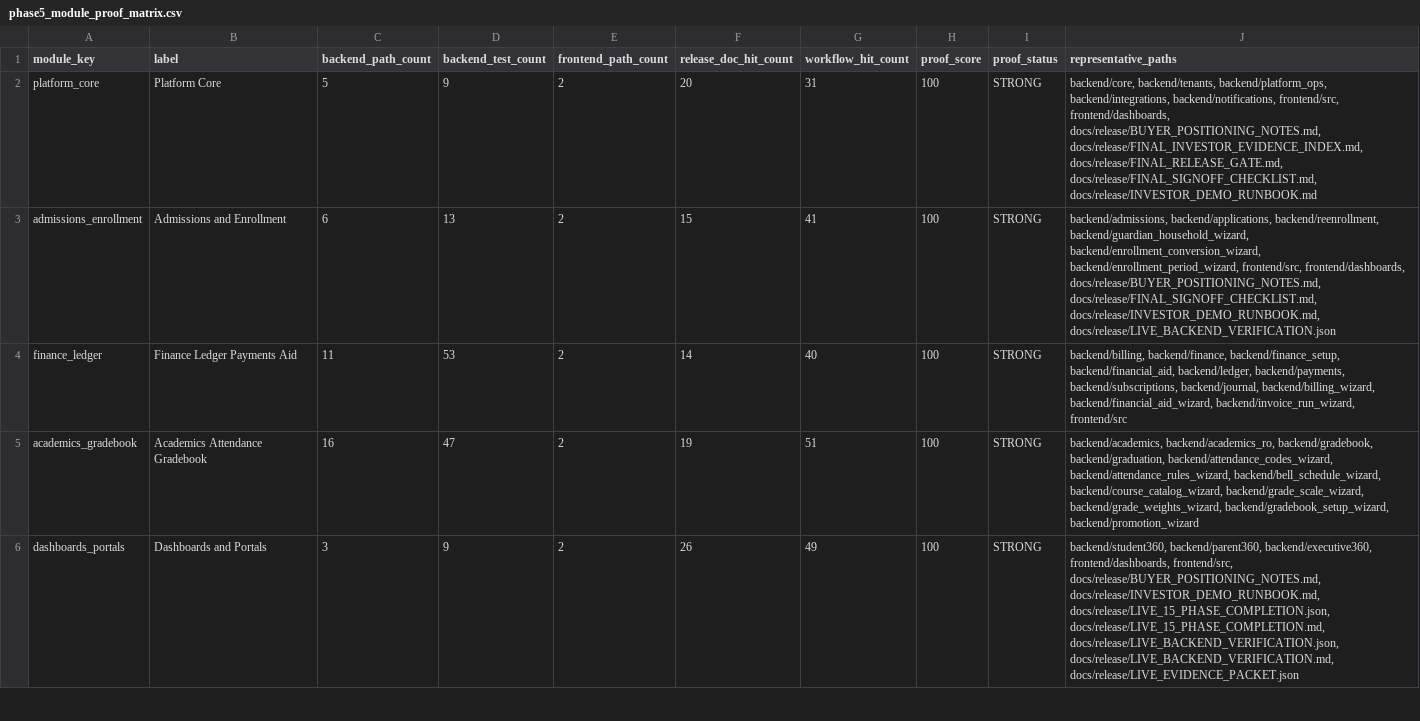
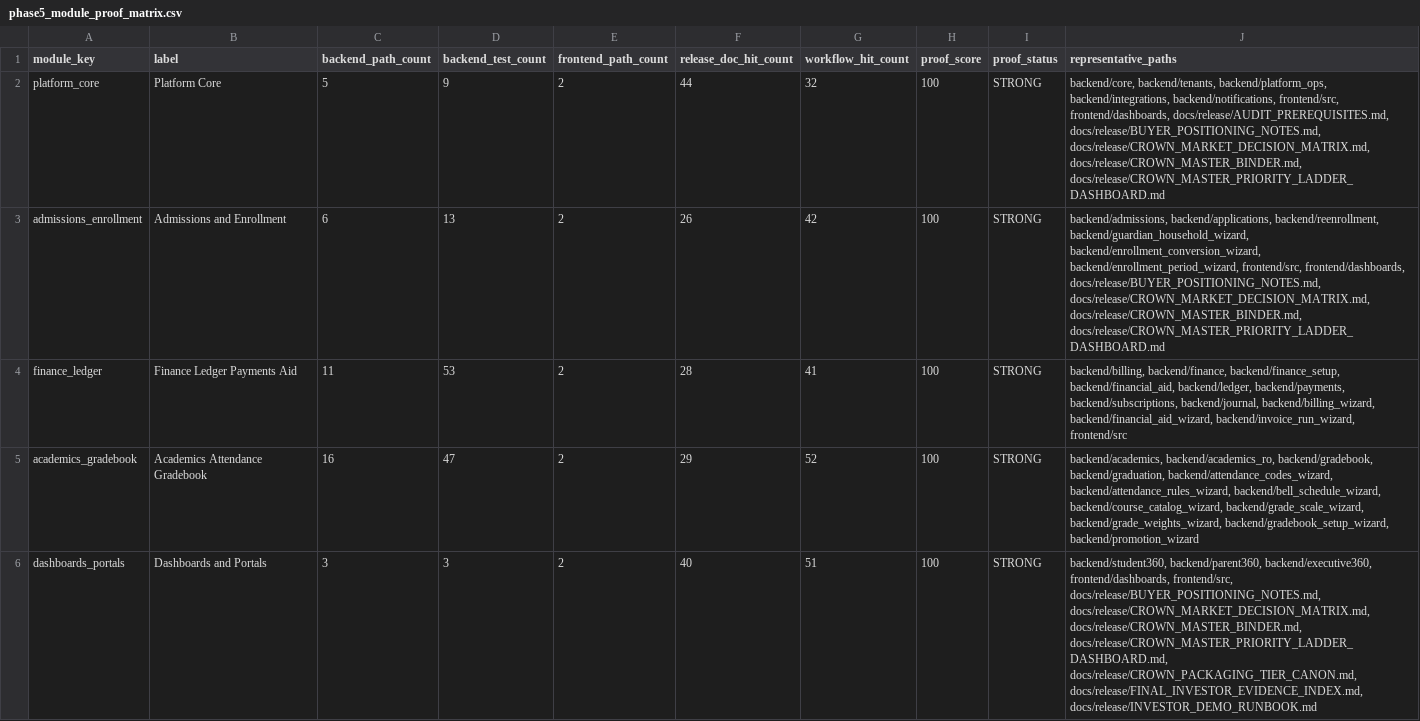
Before and after one commit to Arete0920/Crown-CSMS, a CSV file: docs/release/live-audit/phase5/phase5_module_proof_matrix.csv, drawn as a sheet; only a part is shown; the diff covers the shown part only.

```diff
--- a/docs/release/live-audit/phase5/phase5_module_proof_matrix.csv
+++ b/docs/release/live-audit/phase5/phase5_module_proof_matrix.csv
@@ -1,6 +1,6 @@
 "module_key","label","backend_path_count","backend_test_count","frontend_path_count","release_doc_hit_count","workflow_hit_count","proof_score","proof_status","representative_paths"
-"platform_core","Platform Core","5","9","2","20","31","100","STRONG","backend/core, backend/tenants, backend/platform_ops, backend/integrations, backend/notifications, frontend/src, frontend/dashboards, docs/release/BUYER_POSITIONING_NOTES.md, docs/release/FINAL_INVESTOR_EVIDENCE_INDEX.md, docs/release/FINAL_RELEASE_GATE.md, docs/release/FINAL_SIGNOFF_CHECKLIST.md, docs/release/INVESTOR_DEMO_RUNBOOK.md"
-"admissions_enrollment","Admissions and Enrollment","6","13","2","15","41","100","STRONG","backend/admissions, backend/applications, backend/reenrollment, backend/guardian_household_wizard, backend/enrollment_conversion_wizard, backend/enrollment_period_wizard, frontend/src, frontend/dashboards, docs/release/BUYER_POSITIONING_NOTES.md, docs/release/FINAL_SIGNOFF_CHECKLIST.md, docs/release/INVESTOR_DEMO_RUNBOOK.md, docs/release/LIVE_BACKEND_VERIFICATION.json"
-"finance_ledger","Finance Ledger Payments Aid","11","53","2","14","40","100","STRONG","backend/billing, backend/finance, backend/finance_setup, backend/financial_aid, backend/ledger, backend/payments, backend/subscriptions, backend/journal, backend/billing_wizard, backend/financial_aid_wizard, backend/invoice_run_wizard, frontend/src"
-"academics_gradebook","Academics Attendance Gradebook","16","47","2","19","51","100","STRONG","backend/academics, backend/academics_ro, backend/gradebook, backend/graduation, backend/attendance_codes_wizard, backend/attendance_rules_wizard, backend/bell_schedule_wizard, backend/course_catalog_wizard, backend/grade_scale_wizard, backend/grade_weights_wizard, backend/gradebook_setup_wizard, backend/promotion_wizard"
-"dashboards_portals","Dashboards and Portals","3","9","2","26","49","100","STRONG","backend/student360, backend/parent360, backend/executive360, frontend/dashboards, frontend/src, docs/release/BUYER_POSITIONING_NOTES.md, docs/release/INVESTOR_DEMO_RUNBOOK.md, docs/release/LIVE_15_PHASE_COMPLETION.json, docs/release/LIVE_15_PHASE_COMPLETION.md, docs/release/LIVE_BACKEND_VERIFICATION.json, docs/release/LIVE_BACKEND_VERIFICATION.md, docs/release/LIVE_EVIDENCE_PACKET.json"
+"platform_core","Platform Core","5","9","2","44","32","100","STRONG","backend/core, backend/tenants, backend/platform_ops, backend/integrations, backend/notifications, frontend/src, frontend/dashboards, docs/release/AUDIT_PREREQUISITES.md, docs/release/BUYER_POSITIONING_NOTES.md, docs/release/CROWN_MARKET_DECISION_MATRIX.md, docs/release/CROWN_MASTER_BINDER.md, docs/release/CROWN_MASTER_PRIORITY_LADDER_DASHBOARD.md"
+"admissions_enrollment","Admissions and Enrollment","6","13","2","26","42","100","STRONG","backend/admissions, backend/applications, backend/reenrollment, backend/guardian_household_wizard, backend/enrollment_conversion_wizard, backend/enrollment_period_wizard, frontend/src, frontend/dashboards, docs/release/BUYER_POSITIONING_NOTES.md, docs/release/CROWN_MARKET_DECISION_MATRIX.md, docs/release/CROWN_MASTER_BINDER.md, docs/release/CROWN_MASTER_PRIORITY_LADDER_DASHBOARD.md"
+"finance_ledger","Finance Ledger Payments Aid","11","53","2","28","41","100","STRONG","backend/billing, backend/finance, backend/finance_setup, backend/financial_aid, backend/ledger, backend/payments, backend/subscriptions, backend/journal, backend/billing_wizard, backend/financial_aid_wizard, backend/invoice_run_wizard, frontend/src"
+"academics_gradebook","Academics Attendance Gradebook","16","47","2","29","52","100","STRONG","backend/academics, backend/academics_ro, backend/gradebook, backend/graduation, backend/attendance_codes_wizard, backend/attendance_rules_wizard, backend/bell_schedule_wizard, backend/course_catalog_wizard, backend/grade_scale_wizard, backend/grade_weights_wizard, backend/gradebook_setup_wizard, backend/promotion_wizard"
+"dashboards_portals","Dashboards and Portals","3","3","2","40","51","100","STRONG","backend/student360, backend/parent360, backend/executive360, frontend/dashboards, frontend/src, docs/release/BUYER_POSITIONING_NOTES.md, docs/release/CROWN_MARKET_DECISION_MATRIX.md, docs/release/CROWN_MASTER_BINDER.md, docs/release/CROWN_MASTER_PRIORITY_LADDER_DASHBOARD.md, docs/release/CROWN_PACKAGING_TIER_CANON.md, docs/release/FINAL_INVESTOR_EVIDENCE_INDEX.md, docs/release/INVESTOR_DEMO_RUNBOOK.md"
```
Also changed, not shown: 16 edited cells elsewhere in this file, docs/release/live-audit/phase4/phase4_backend_app_inventory.csv, docs/release/live-audit/phase4/phase4_backend_test_inventory.csv, 33 other files.
